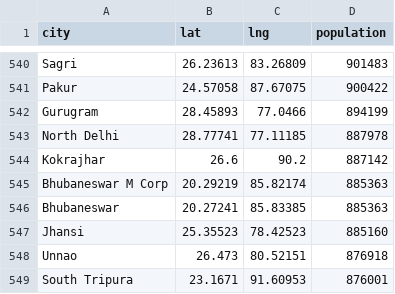
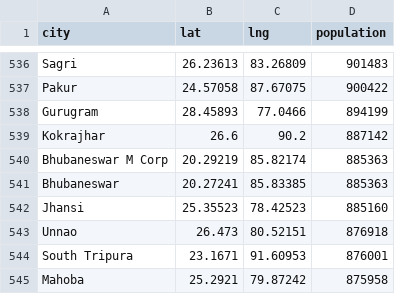
Before and after one commit to Vansh-711/Uber-Application-using-Java, a CSV file: india_cities_clean2.csv, drawn as a sheet; only a part is shown, gaps mark what is left out; the shorter side is filled out with more unchanged rows; the diff covers the shown part only; the diff names each change by its address in the sheet, - before the commit and + after, or states it on an @@ line.

```diff
--- a/india_cities_clean2.csv
+++ b/india_cities_clean2.csv
-row 543: North Delhi | 28.77741 | 77.11185 | 887978
```
Also changed, not shown: 6 removed rows elsewhere in this file, 12 other files.
